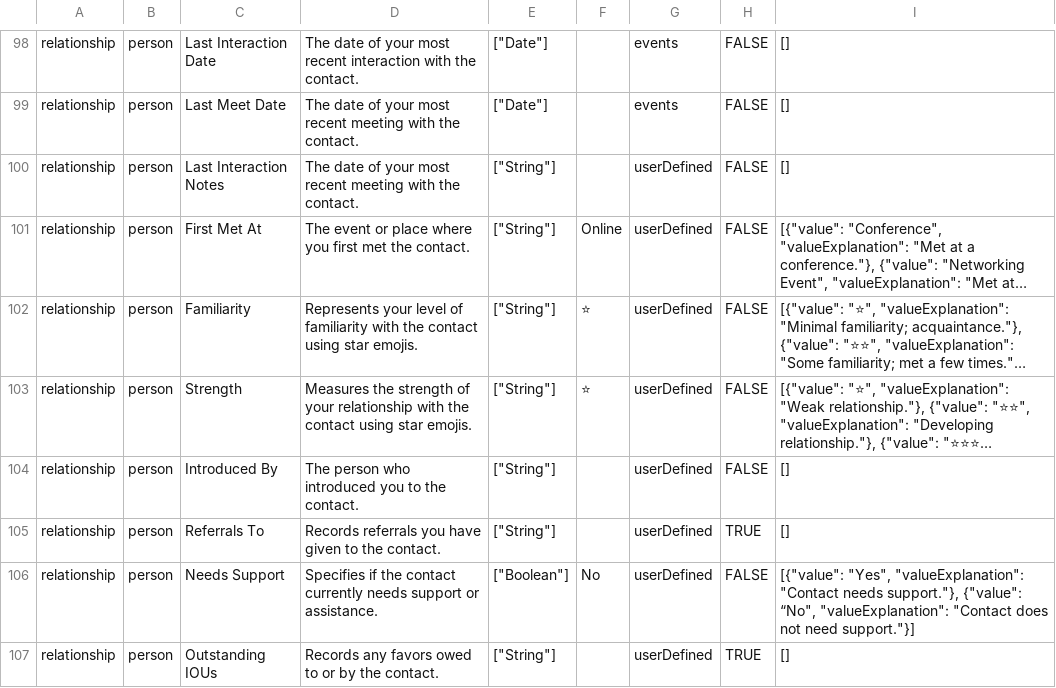
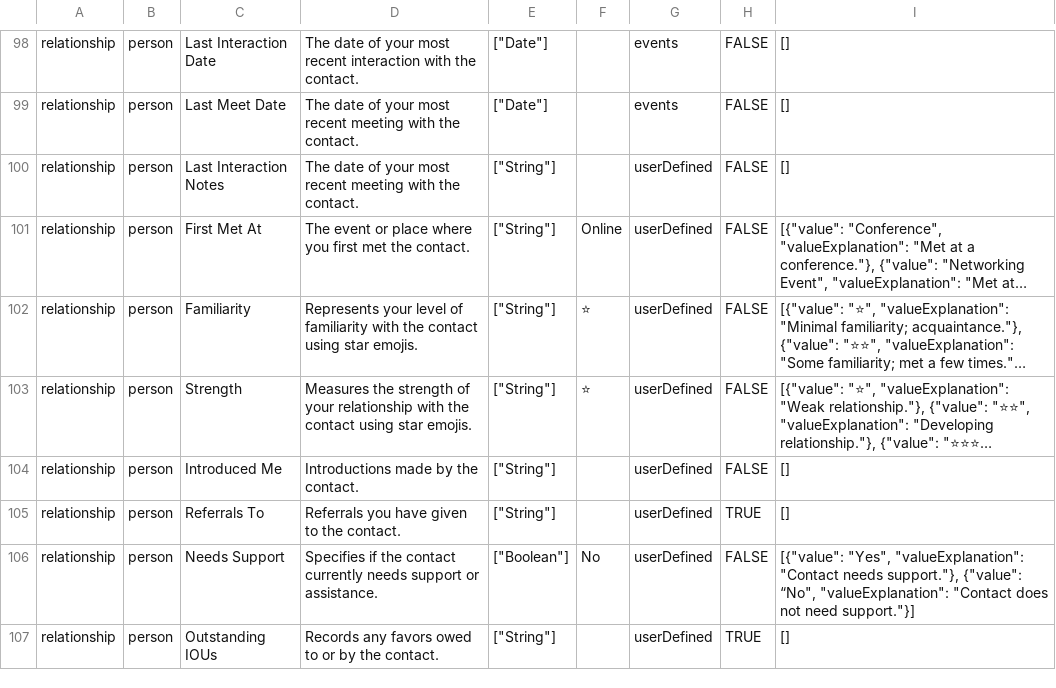
Before and after one commit to ajram23/Orbit, a CSV file: packs.csv, drawn as a sheet; only a part is shown, gaps mark what is left out; long unchanged cells end in …; the diff names each change by its address in the sheet, - before the commit and + after, or states it on an @@ line.

Commit message:
Update packs.csv

```diff
--- a/packs.csv
+++ b/packs.csv
-C104: Introduced By
+C104: Introduced Me
-D104: The person who introduced you to the contact.
+D104: Introductions made by the contact.
-D105: Records referrals you have given to the contact.
+D105: Referrals you have given to the contact.
```
